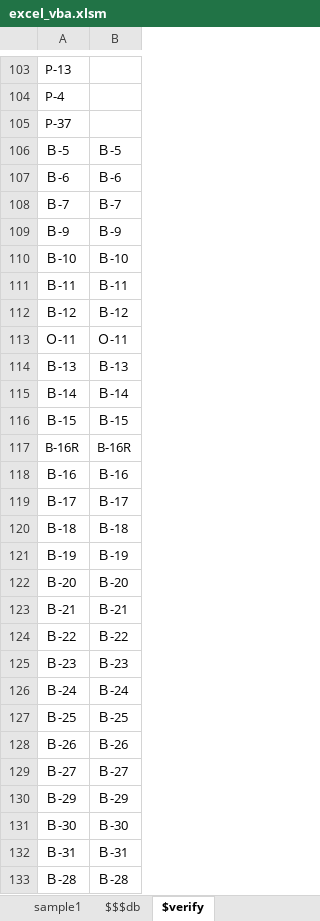
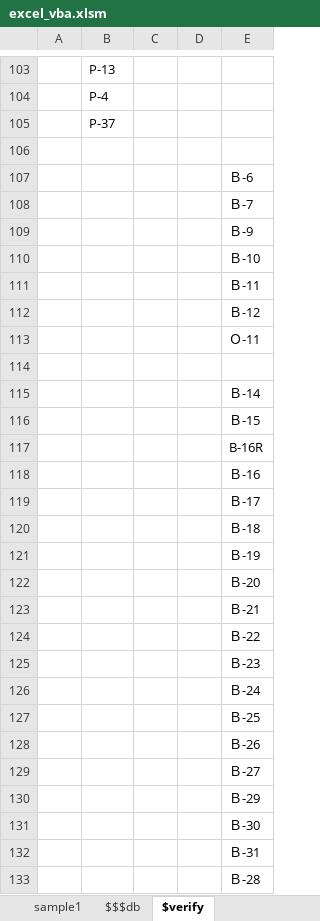
Before and after one commit to okagen/xlsVBA, an Excel workbook: excel_vba.xlsm, sheet $verify, drawn as a sheet; only a part is shown, gaps mark what is left out; values as stored, in another font and other column widths than the file's, no borders; addresses are those after the commit; the diff covers the shown part only; the diff names each change by its address in the sheet, - before the commit and + after, or states it on an @@ line.

```diff
--- a/excel_vba.xlsm (sheet $verify)
+++ b/excel_vba.xlsm (sheet $verify)
+column A, empty
+column C, empty
+column D, empty
-row 106: Ｂ-5 | Ｂ-5
+row 106: (empty)
-B107: Ｂ-6
+B107: (empty)
-B108: Ｂ-7
+B108: (empty)
-B109: Ｂ-9
+B109: (empty)
-B110: Ｂ-10
+B110: (empty)
-B111: Ｂ-11
+B111: (empty)
-B112: Ｂ-12
+B112: (empty)
-B113: Ｏ-11
+B113: (empty)
-row 114: Ｂ-13 | Ｂ-13
+row 114: (empty)
-B115: Ｂ-14
+B115: (empty)
-B116: Ｂ-15
+B116: (empty)
-B117: B-16R
+B117: (empty)
-B118: Ｂ-16
+B118: (empty)
-B119: Ｂ-17
+B119: (empty)
-B120: Ｂ-18
+B120: (empty)
-B121: Ｂ-19
+B121: (empty)
-B122: Ｂ-20
+B122: (empty)
-B123: Ｂ-21
+B123: (empty)
-B124: Ｂ-22
+B124: (empty)
-B125: Ｂ-23
+B125: (empty)
-B126: Ｂ-24
+B126: (empty)
-B127: Ｂ-25
+B127: (empty)
-B128: Ｂ-26
+B128: (empty)
-B129: Ｂ-27
+B129: (empty)
-B130: Ｂ-29
+B130: (empty)
-B131: Ｂ-30
+B131: (empty)
-B132: Ｂ-31
+B132: (empty)
-B133: Ｂ-28
+B133: (empty)
```
Also changed, not shown: 64 edited cells elsewhere in this sheet, charts or pictures, 3 other files.
